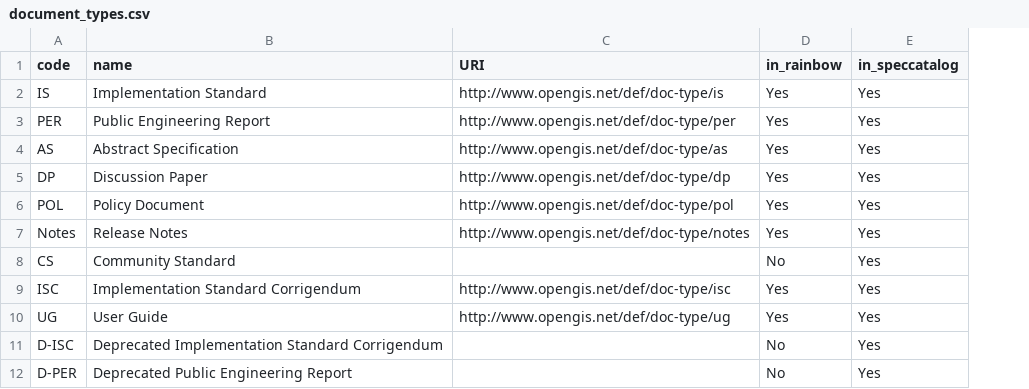
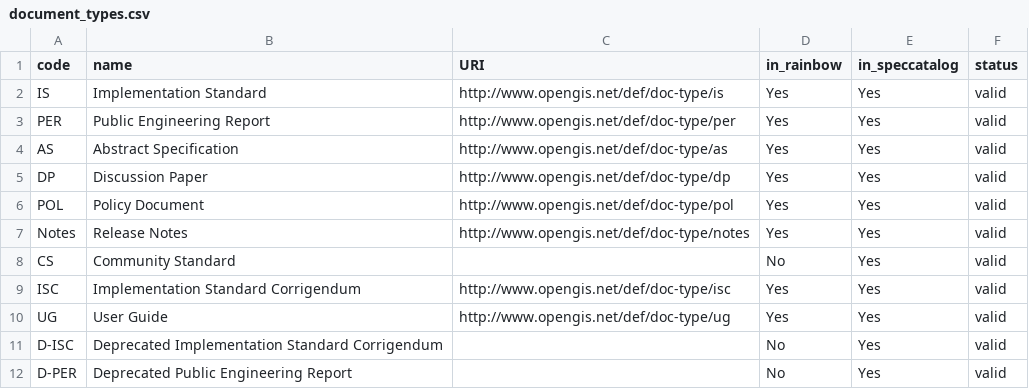
Before and after one commit to opengeospatial/NamingAuthority, a CSV file: incubation/document-types/document_types.csv, drawn as a sheet; only a part is shown; the diff names each change by its address in the sheet, - before the commit and + after, or states it on an @@ line.

Commit message:
Update document_types.csv

```diff
--- a/incubation/document-types/document_types.csv
+++ b/incubation/document-types/document_types.csv
+column F (status), rows 2-12: all valid
```
